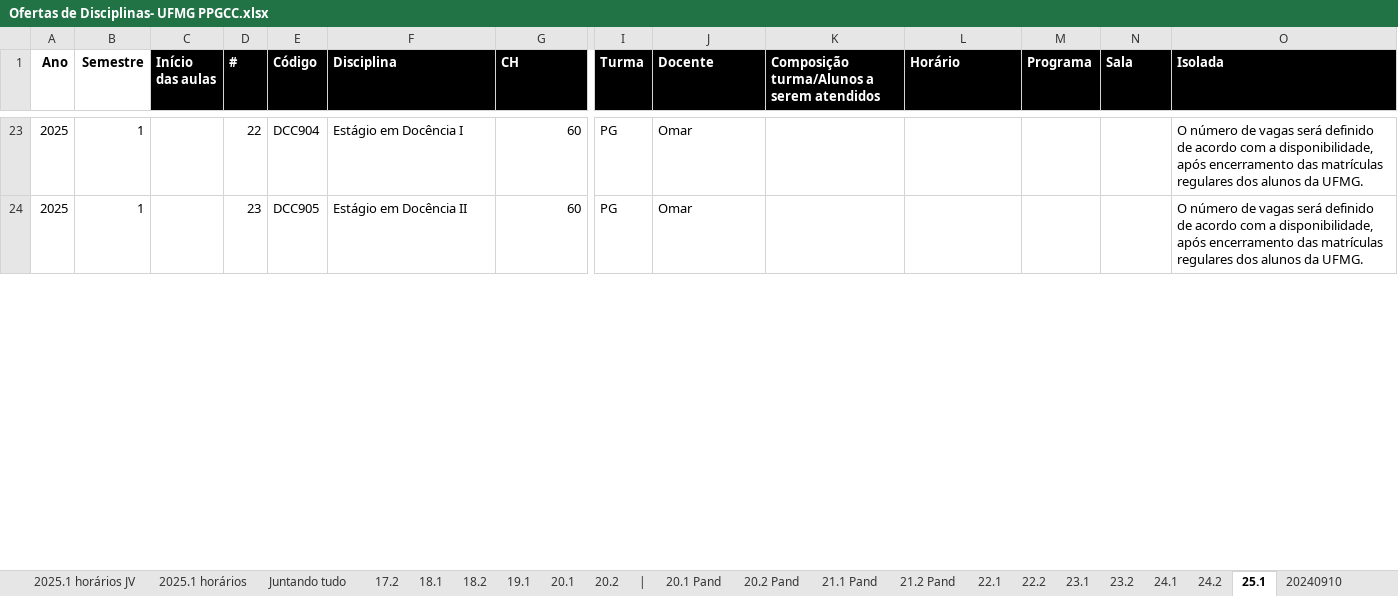
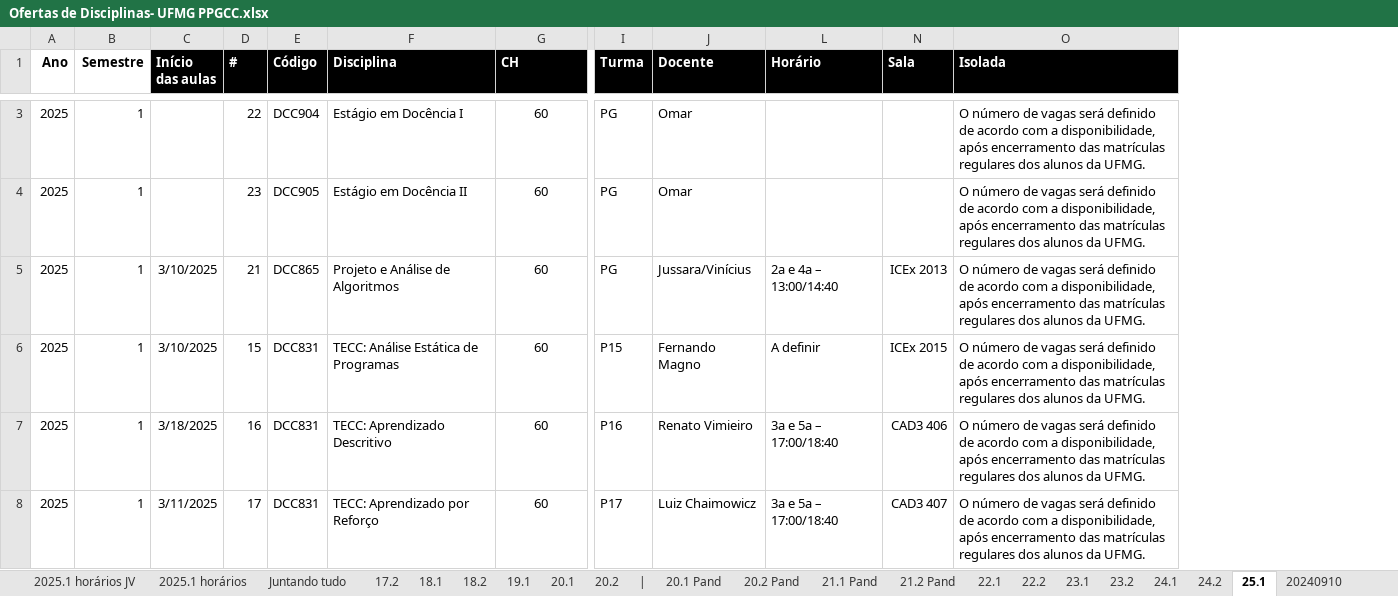
Before and after one commit to UFMG-Organizacao-de-Disciplinas/MiscDocs_PPGCC, an Excel workbook: Files/Disciplinas/Ofertas de Disciplinas- UFMG PPGCC.xlsx, sheet 25.1, drawn as a sheet; only a part is shown, gaps mark what is left out; values as stored, in another font and other column widths than the file's, no borders; conditional formats not drawn; removed rows and columns are numbered as before the commit, all else as after; rows hold the shown columns only; the diff covers the shown part only; the diff names each change by its address in the sheet, - before the commit and + after, or states it on an @@ line.

Commit message:
Update Ofertas de Disciplinas- UFMG PPGCC.xlsx

```diff
--- a/Files/Disciplinas/Ofertas de Disciplinas- UFMG PPGCC.xlsx (sheet 25.1)
+++ b/Files/Disciplinas/Ofertas de Disciplinas- UFMG PPGCC.xlsx (sheet 25.1)
@@ column K hidden, row 1: Composição turma/Alunos a serem atendidos @@
@@ column M (Programa) hidden, empty @@
-G3:G4 alignment: right
+G3:G4 alignment: center
+row 5: 2025 | 1 | 3/10/2025 | 21 | DCC865 | Projeto e Análise de Algoritmos | 60 | PG | Jussara/Vinícius | 2a e 4a – 13:00/14:40 | ICEx 2013 | O número de vagas será definido de acordo com a disponibilidade, após encerramento das matrículas regulares dos alunos da UFMG.
+row 6: 2025 | 1 | 3/10/2025 | 15 | DCC831 | TECC: Análise Estática de Programas | 60 | P15 | Fernando Magno | A definir | ICEx 2015 | O número de vagas será definido de acordo com a disponibilidade, após encerramento das matrículas regulares dos alunos da UFMG.
+row 7: 2025 | 1 | 3/18/2025 | 16 | DCC831 | TECC: Aprendizado Descritivo | 60 | P16 | Renato Vimieiro | 3a e 5a – 17:00/18:40 | CAD3 406 | O número de vagas será definido de acordo com a disponibilidade, após encerramento das matrículas regulares dos alunos da UFMG.
+row 8: 2025 | 1 | 3/11/2025 | 17 | DCC831 | TECC: Aprendizado por Reforço | 60 | P17 | Luiz Chaimowicz | 3a e 5a – 17:00/18:40 | CAD3 407 | O número de vagas será definido de acordo com a disponibilidade, após encerramento das matrículas regulares dos alunos da UFMG.
```
Also changed, not shown: 13 added rows, 17 removed rows, 3 moved rows, 14 edited cells and cell formats elsewhere in this sheet, sheet Juntando tudo.
